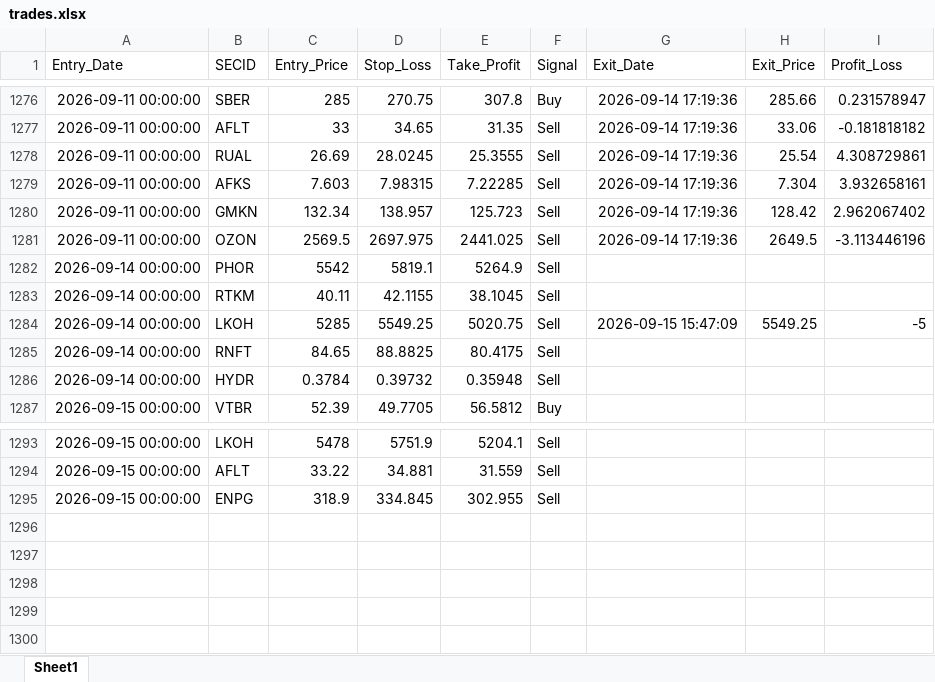
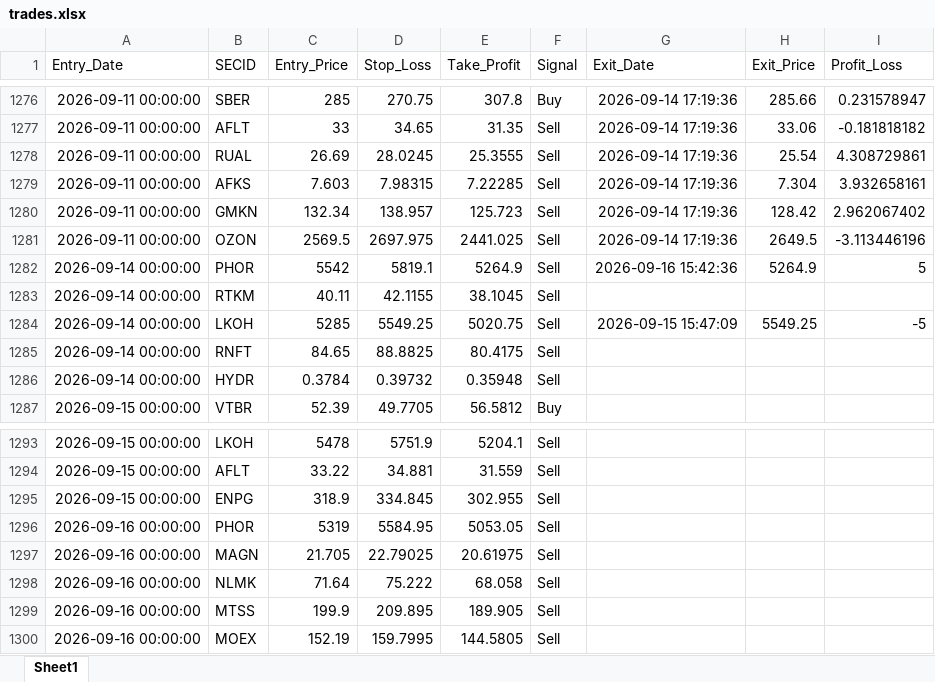
Before and after one commit to Leo1255serg/moex-signals-rf, an Excel workbook: data/trades.xlsx, sheet Sheet1, drawn as a sheet; only a part is shown, gaps mark what is left out; values as stored, in another font and other column widths than the file's, no borders; the diff names each change by its address in the sheet, - before the commit and + after, or states it on an @@ line.

```diff
--- a/data/trades.xlsx (sheet Sheet1)
+++ b/data/trades.xlsx (sheet Sheet1)
-G1282 (Exit_Date): (empty)
+G1282 (Exit_Date): 2026-09-16 15:42:36
-H1282 (Exit_Price): (empty)
+H1282 (Exit_Price): 5264.9
-I1282 (Profit_Loss): (empty)
+I1282 (Profit_Loss): 5
+row 1296: 2026-09-16 00:00:00 | PHOR | 5319 | 5584.95 | 5053.05 | Sell
+row 1297: 2026-09-16 00:00:00 | MAGN | 21.705 | 22.79025 | 20.61975 | Sell
+row 1298: 2026-09-16 00:00:00 | NLMK | 71.64 | 75.222 | 68.058 | Sell
+row 1299: 2026-09-16 00:00:00 | MTSS | 199.9 | 209.895 | 189.905 | Sell
+row 1300: 2026-09-16 00:00:00 | MOEX | 152.19 | 159.7995 | 144.5805 | Sell
```
Also changed, not shown: data/moex_data.xlsx, data/signals.xlsx.
